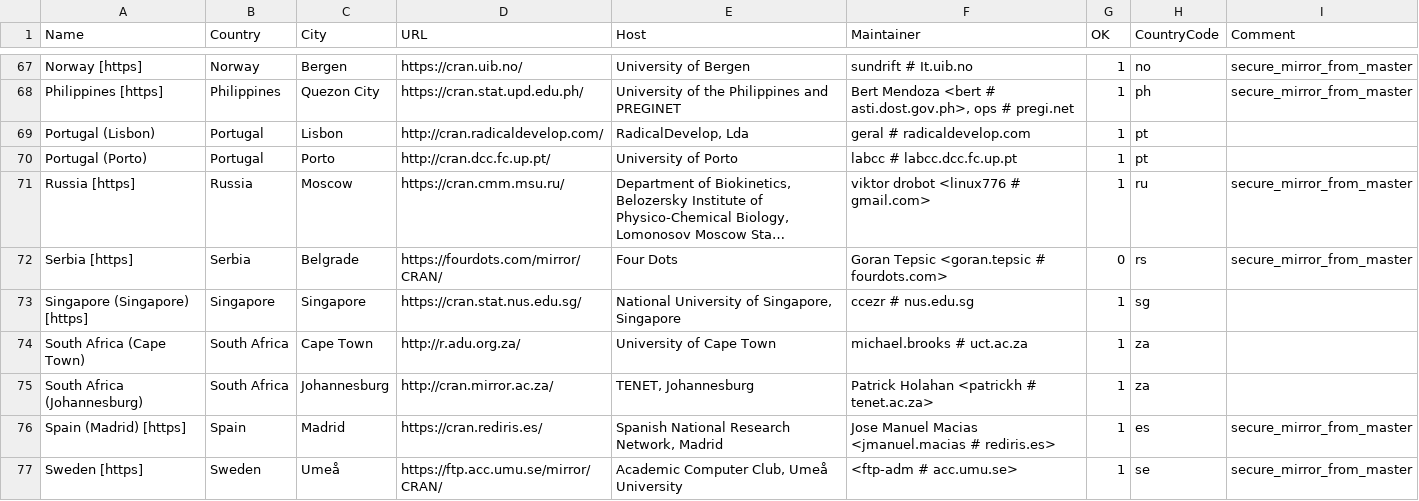
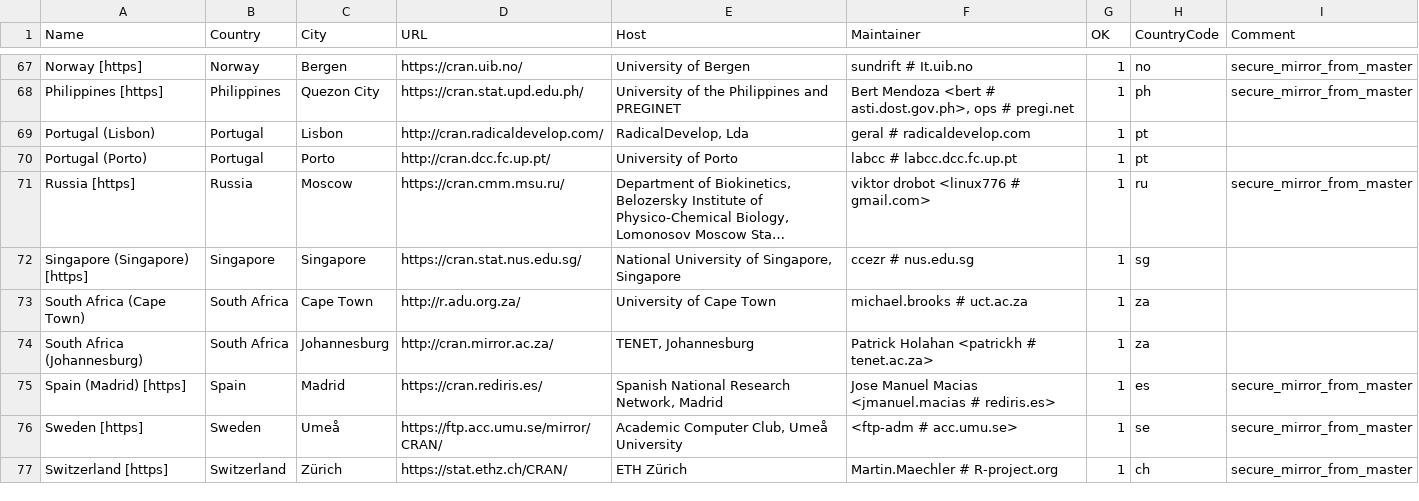
Before and after one commit to kalibera/rexp, a CSV file: doc/CRAN_mirrors.csv, drawn as a sheet; only a part is shown, gaps mark what is left out; the shorter side is filled out with more unchanged rows; long unchanged cells end in …; the diff names each change by its address in the sheet, - before the commit and + after, or states it on an @@ line.

Commit message:
Imported GNU-R version 77668 from http://svn.r-project.org/R/trunk

```diff
--- a/doc/CRAN_mirrors.csv
+++ b/doc/CRAN_mirrors.csv
-row 72: Serbia [https] | Serbia | Belgrade | https://fourdots.com/mirror/CRAN/ | Four Dots | Goran Tepsic <goran.tepsic # fourdots.com> | 0 | rs | secure_mirror_from_master
```
Also changed, not shown: 50 other files.
